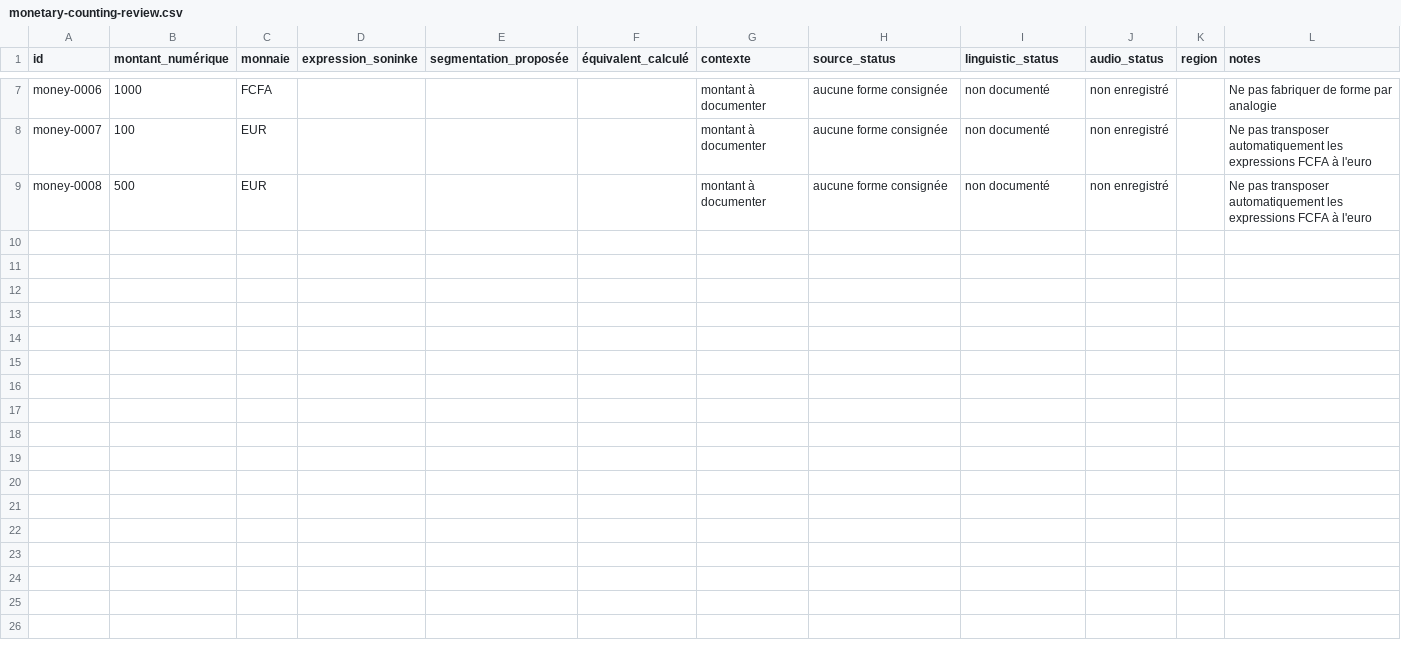
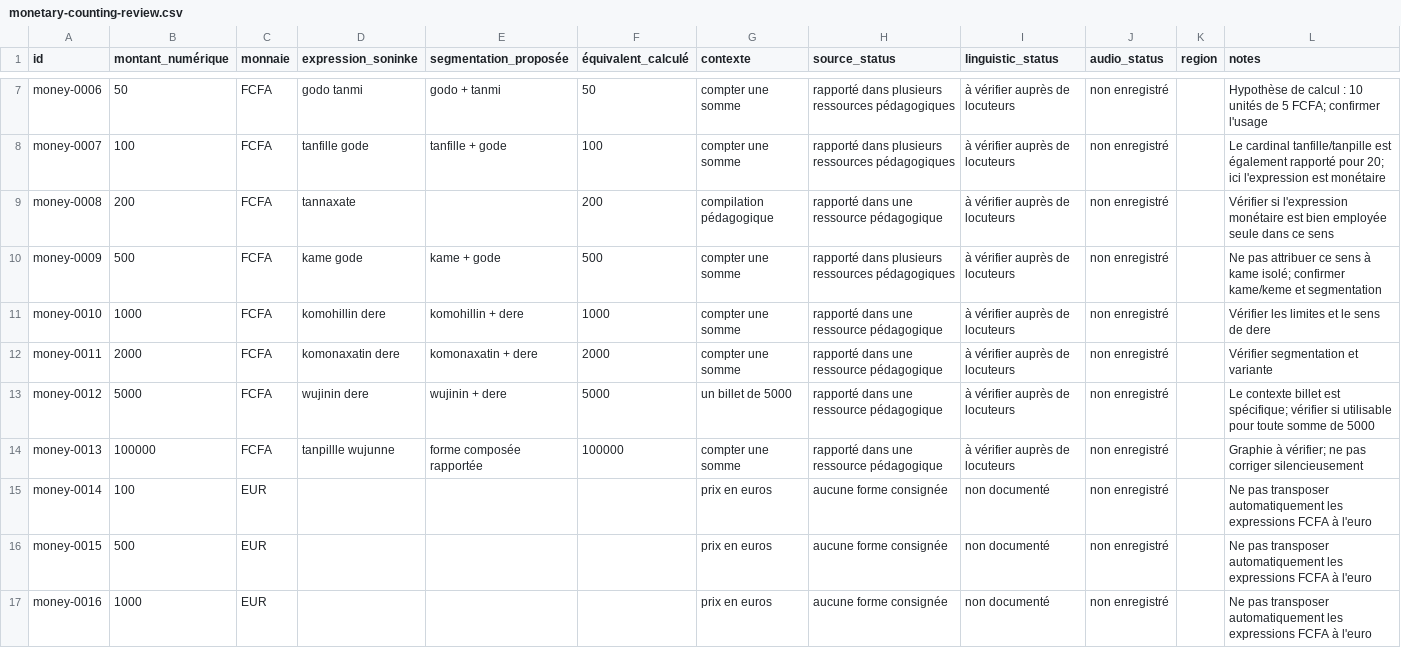
Before and after one commit to aydiarra-star/soninkeGPT, a CSV file: data/source/monetary-counting-review.csv, drawn as a sheet; only a part is shown, gaps mark what is left out; addresses are those after the commit; the diff covers the shown part only; the diff names each change by its address in the sheet, - before the commit and + after, or states it on an @@ line.

Commit message:
data: expand monetary counting candidates from cross-source research

```diff
--- a/data/source/monetary-counting-review.csv
+++ b/data/source/monetary-counting-review.csv
-B7 (montant_numérique): 1000
+B7 (montant_numérique): 50
-D7 (expression_soninke): (empty)
+D7 (expression_soninke): godo tanmi
-E7 (segmentation_proposée): (empty)
+E7 (segmentation_proposée): godo + tanmi
-F7 (équivalent_calculé): (empty)
+F7 (équivalent_calculé): 50
-G7 (contexte): montant à documenter
+G7 (contexte): compter une somme
-H7 (source_status): aucune forme consignée
+H7 (source_status): rapporté dans plusieurs ressources pédagogiques
-I7 (linguistic_status): non documenté
+I7 (linguistic_status): à vérifier auprès de locuteurs
-L7 (notes): Ne pas fabriquer de forme par analogie
+L7 (notes): Hypothèse de calcul : 10 unités de 5 FCFA; confirmer l'usage
+row 8: money-0007 | 100 | FCFA | tanfille gode | tanfille + gode | 100 | compter une somme | rapporté dans plusieurs ressources pédagogiques | à vérifier auprès de locuteurs | non enregistré |  | Le cardinal tanfille/tanpille est également rapporté pour 20; ici l'expression est monétaire
+row 9: money-0008 | 200 | FCFA | tannaxate |  | 200 | compilation pédagogique | rapporté dans une ressource pédagogique | à vérifier auprès de locuteurs | non enregistré |  | Vérifier si l'expression monétaire est bien employée seule dans ce sens
+row 10: money-0009 | 500 | FCFA | kame gode | kame + gode | 500 | compter une somme | rapporté dans plusieurs ressources pédagogiques | à vérifier auprès de locuteurs | non enregistré |  | Ne pas attribuer ce sens à kame isolé; confirmer kame/keme et segmentation
+row 11: money-0010 | 1000 | FCFA | komohillin dere | komohillin + dere | 1000 | compter une somme | rapporté dans une ressource pédagogique | à vérifier auprès de locuteurs | non enregistré |  | Vérifier les limites et le sens de dere
+row 12: money-0011 | 2000 | FCFA | komonaxatin dere | komonaxatin + dere | 2000 | compter une somme | rapporté dans une ressource pédagogique | à vérifier auprès de locuteurs | non enregistré |  | Vérifier segmentation et variante
+row 13: money-0012 | 5000 | FCFA | wujinin dere | wujinin + dere | 5000 | un billet de 5000 | rapporté dans une ressource pédagogique | à vérifier auprès de locuteurs | non enregistré |  | Le contexte billet est spécifique; vérifier si utilisable pour toute somme de 5000
+row 14: money-0013 | 100000 | FCFA | tanpillle wujunne | forme composée rapportée | 100000 | compter une somme | rapporté dans une ressource pédagogique | à vérifier auprès de locuteurs | non enregistré |  | Graphie à vérifier; ne pas corriger silencieusement
-A15 (id): money-0007
+A15 (id): money-0014
-G15:G16 (contexte): montant à documenter
+G15:G16 (contexte): prix en euros
-A16 (id): money-0008
+A16 (id): money-0015
+row 17: money-0016 | 1000 | EUR |  |  |  | prix en euros | aucune forme consignée | non documenté | non enregistré |  | Ne pas transposer automatiquement les expressions FCFA à l'euro
```
Also changed, not shown: 31 edited cells elsewhere in this file.
